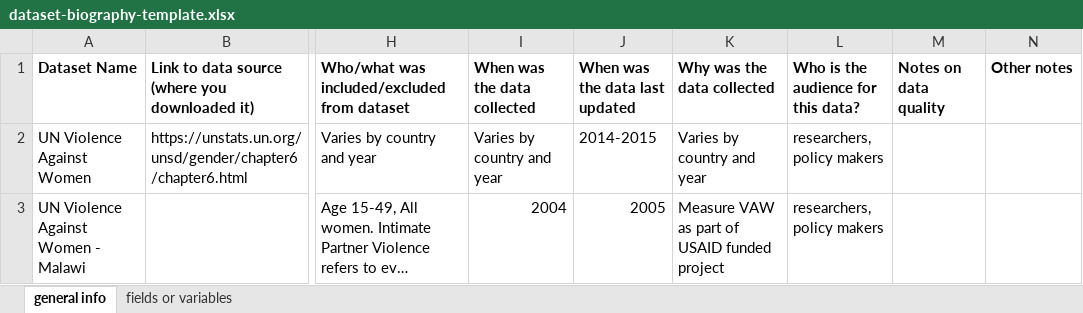
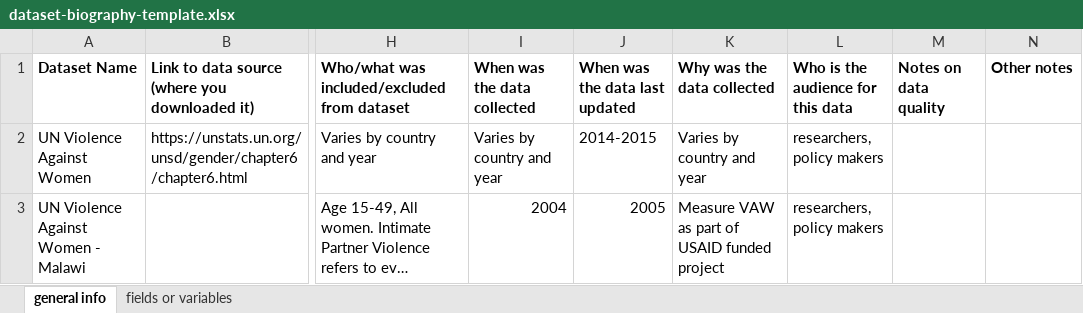
Before and after one commit to lcthomas/eng395s21, an Excel workbook: assignments/dataset-biography-template.xlsx, sheet general info, drawn as a sheet; only a part is shown, gaps mark what is left out; long unchanged cells end in …; values as stored, in another font and other column widths than the file's, no borders; the diff names each change by its address in the sheet, - before the commit and + after, or states it on an @@ line.

Commit message:
response papers 3 and 4 and dataset bio template

```diff
--- a/assignments/dataset-biography-template.xlsx (sheet general info)
+++ b/assignments/dataset-biography-template.xlsx (sheet general info)
-L1: Who is the audience for this data?
+L1: Who is the audience for this data
```
Also changed, not shown: 1 other file.
